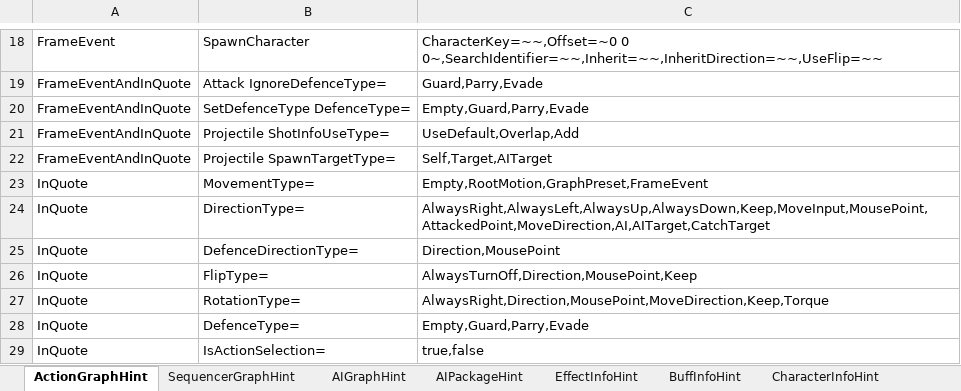
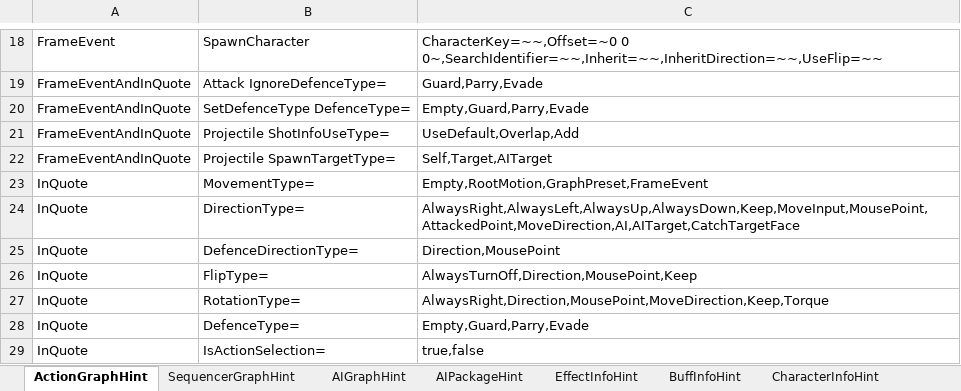
Before and after one commit to NEtuee/ProjectMS, an Excel workbook: Tools/ActionGraphHint.xlsm, sheet ActionGraphHint, drawn as a sheet; only a part is shown, gaps mark what is left out; values as stored, in another font and other column widths than the file's, no borders; charts and pictures not drawn; the diff names each change by its address in the sheet, - before the commit and + after, or states it on an @@ line.

```diff
--- a/Tools/ActionGraphHint.xlsm (sheet ActionGraphHint)
+++ b/Tools/ActionGraphHint.xlsm (sheet ActionGraphHint)
-C24: AlwaysRight,AlwaysLeft,AlwaysUp,AlwaysDown,Keep,MoveInput,MousePoint,AttackedPoint,MoveDirection,AI,AITarget,CatchTarget
+C24: AlwaysRight,AlwaysLeft,AlwaysUp,AlwaysDown,Keep,MoveInput,MousePoint,AttackedPoint,MoveDirection,AI,AITarget,CatchTargetFace
```
Also changed, not shown: 3 other files.
